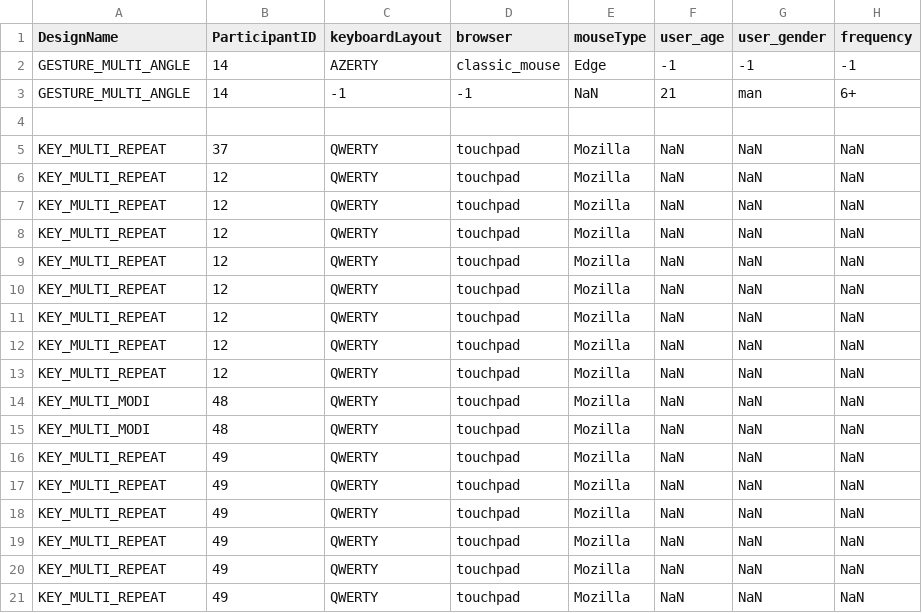
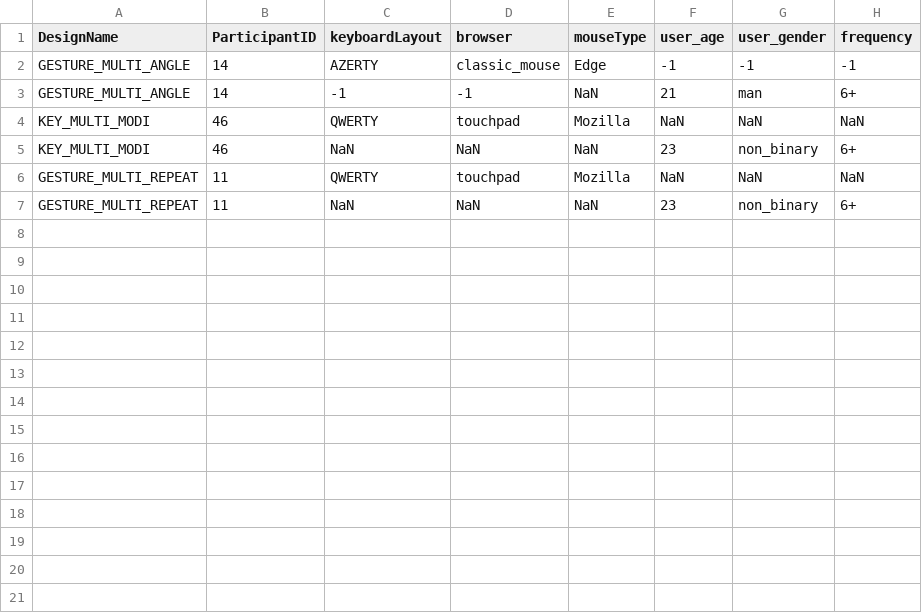
Before and after one commit to MRVNY/ProjectGI, a CSV file: server/logs/userdata.csv, drawn as a sheet; removed rows and columns are numbered as before the commit, all else as after; the diff names each change by its address in the sheet, - before the commit and + after, or states it on an @@ line.

Commit message:
New data & typo

```diff
--- a/server/logs/userdata.csv
+++ b/server/logs/userdata.csv
-row 4: (empty)
-row 5: KEY_MULTI_REPEAT | 37 | QWERTY | touchpad | Mozilla | NaN | NaN | NaN
-row 6: KEY_MULTI_REPEAT | 12 | QWERTY | touchpad | Mozilla | NaN | NaN | NaN
-row 7: KEY_MULTI_REPEAT | 12 | QWERTY | touchpad | Mozilla | NaN | NaN | NaN
-row 8: KEY_MULTI_REPEAT | 12 | QWERTY | touchpad | Mozilla | NaN | NaN | NaN
-row 9: KEY_MULTI_REPEAT | 12 | QWERTY | touchpad | Mozilla | NaN | NaN | NaN
-row 10: KEY_MULTI_REPEAT | 12 | QWERTY | touchpad | Mozilla | NaN | NaN | NaN
-row 11: KEY_MULTI_REPEAT | 12 | QWERTY | touchpad | Mozilla | NaN | NaN | NaN
-row 12: KEY_MULTI_REPEAT | 12 | QWERTY | touchpad | Mozilla | NaN | NaN | NaN
-row 13: KEY_MULTI_REPEAT | 12 | QWERTY | touchpad | Mozilla | NaN | NaN | NaN
-B4 (ParticipantID): 48
+B4 (ParticipantID): 46
-row 15: KEY_MULTI_MODI | 48 | QWERTY | touchpad | Mozilla | NaN | NaN | NaN
-row 16: KEY_MULTI_REPEAT | 49 | QWERTY | touchpad | Mozilla | NaN | NaN | NaN
-row 17: KEY_MULTI_REPEAT | 49 | QWERTY | touchpad | Mozilla | NaN | NaN | NaN
-row 18: KEY_MULTI_REPEAT | 49 | QWERTY | touchpad | Mozilla | NaN | NaN | NaN
-row 19: KEY_MULTI_REPEAT | 49 | QWERTY | touchpad | Mozilla | NaN | NaN | NaN
-row 20: KEY_MULTI_REPEAT | 49 | QWERTY | touchpad | Mozilla | NaN | NaN | NaN
+row 5: KEY_MULTI_MODI | 46 | NaN | NaN | NaN | 23 | non_binary | 6+
-A6 (DesignName): KEY_MULTI_REPEAT
+A6 (DesignName): GESTURE_MULTI_REPEAT
-B6 (ParticipantID): 49
+B6 (ParticipantID): 11
+row 7: GESTURE_MULTI_REPEAT | 11 | NaN | NaN | NaN | 23 | non_binary | 6+
```
Also changed, not shown: 7 other files.
